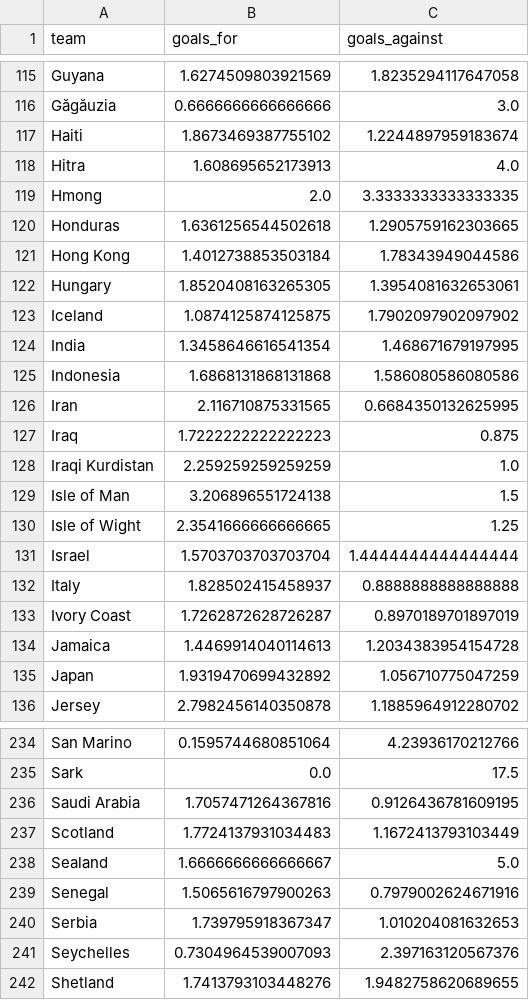
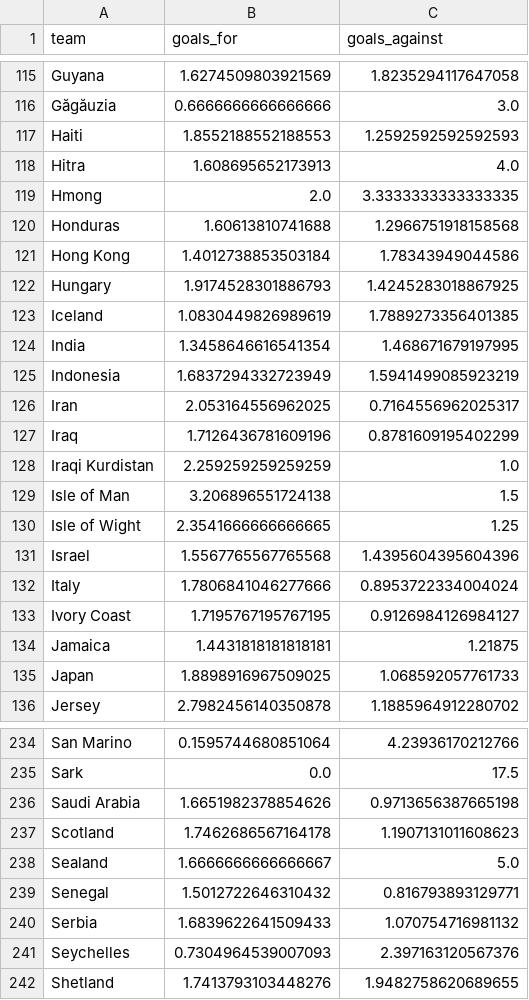
Before and after one commit to nximish/wc_predictor, a CSV file: data/processed/team_strength.csv, drawn as a sheet; only a part is shown, gaps mark what is left out; the diff covers the shown part only.

```diff
--- a/data/processed/team_strength.csv
+++ b/data/processed/team_strength.csv
@@ -116,13 +116,13 @@ Guyana,1.6274509803921569,1.8235294117647058
 Găgăuzia,0.6666666666666666,3.0
-Haiti,1.8673469387755102,1.2244897959183674
+Haiti,1.8552188552188553,1.2592592592592593
 Hitra,1.608695652173913,4.0
 Hmong,2.0,3.3333333333333335
-Honduras,1.6361256544502618,1.2905759162303665
+Honduras,1.60613810741688,1.2966751918158568
 Hong Kong,1.4012738853503184,1.78343949044586
-Hungary,1.8520408163265305,1.3954081632653061
-Iceland,1.0874125874125875,1.7902097902097902
+Hungary,1.9174528301886793,1.4245283018867925
+Iceland,1.0830449826989619,1.7889273356401385
 India,1.3458646616541354,1.468671679197995
-Indonesia,1.6868131868131868,1.586080586080586
-Iran,2.116710875331565,0.6684350132625995
-Iraq,1.7222222222222223,0.875
+Indonesia,1.6837294332723949,1.5941499085923219
+Iran,2.053164556962025,0.7164556962025317
+Iraq,1.7126436781609196,0.8781609195402299
 Iraqi Kurdistan,2.259259259259259,1.0
@@ -130,7 +130,7 @@ Isle of Man,3.206896551724138,1.5
 Isle of Wight,2.3541666666666665,1.25
-Israel,1.5703703703703704,1.4444444444444444
-Italy,1.828502415458937,0.8888888888888888
-Ivory Coast,1.7262872628726287,0.8970189701897019
-Jamaica,1.4469914040114613,1.2034383954154728
-Japan,1.9319470699432892,1.056710775047259
+Israel,1.5567765567765568,1.4395604395604396
+Italy,1.7806841046277666,0.8953722334004024
+Ivory Coast,1.7195767195767195,0.9126984126984127
+Jamaica,1.4431818181818181,1.21875
+Japan,1.8898916967509025,1.068592057761733
 Jersey,2.7982456140350878,1.1885964912280702
@@ -235,7 +235,7 @@ San Marino,0.1595744680851064,4.23936170212766
 Sark,0.0,17.5
-Saudi Arabia,1.7057471264367816,0.9126436781609195
-Scotland,1.7724137931034483,1.1672413793103449
+Saudi Arabia,1.6651982378854626,0.9713656387665198
+Scotland,1.7462686567164178,1.1907131011608623
 Sealand,1.6666666666666667,5.0
-Senegal,1.5065616797900263,0.7979002624671916
-Serbia,1.739795918367347,1.010204081632653
+Senegal,1.5012722646310432,0.816793893129771
+Serbia,1.6839622641509433,1.070754716981132
 Seychelles,0.7304964539007093,2.397163120567376
```
Also changed, not shown: 132 edited cells elsewhere in this file, 11 other files.
